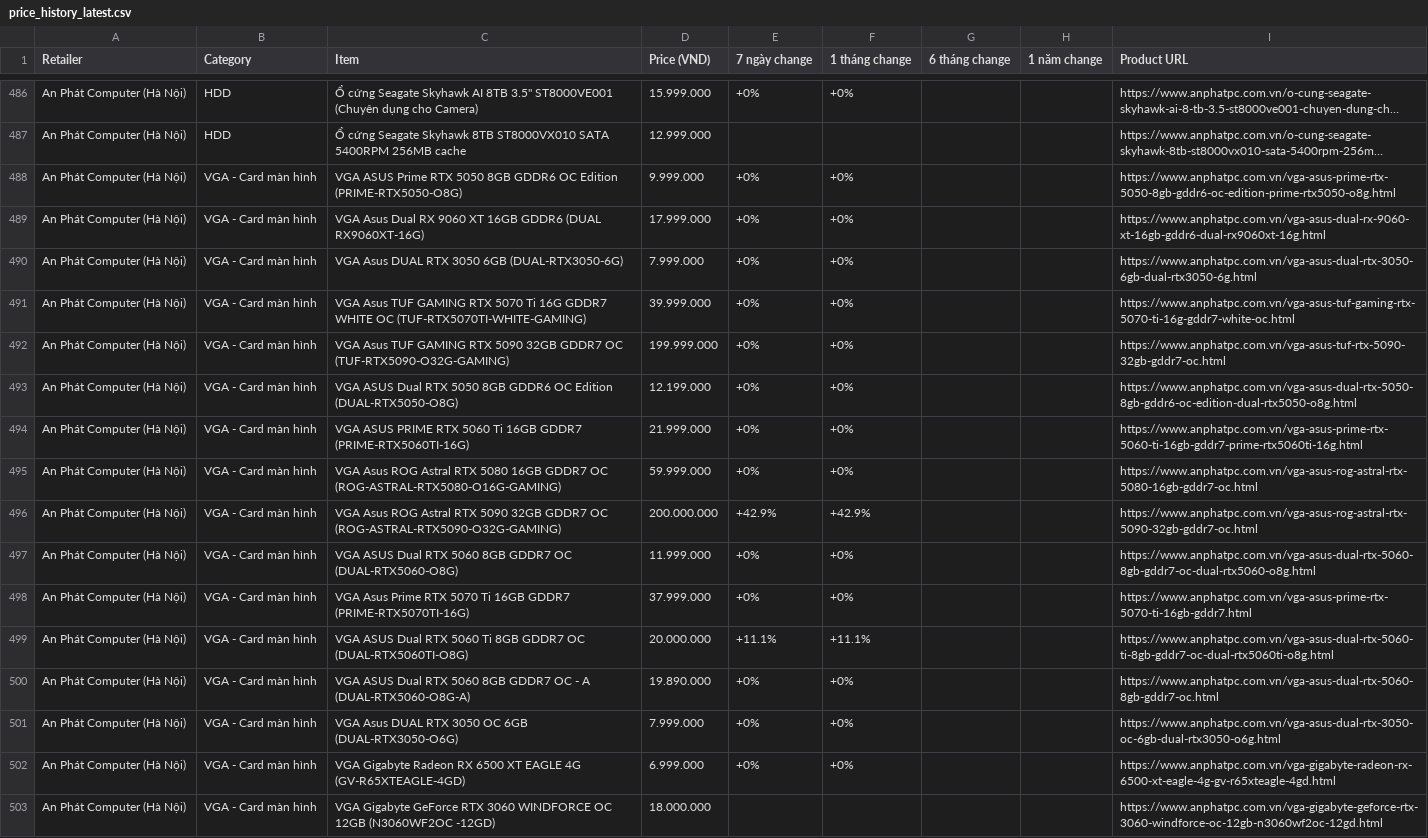
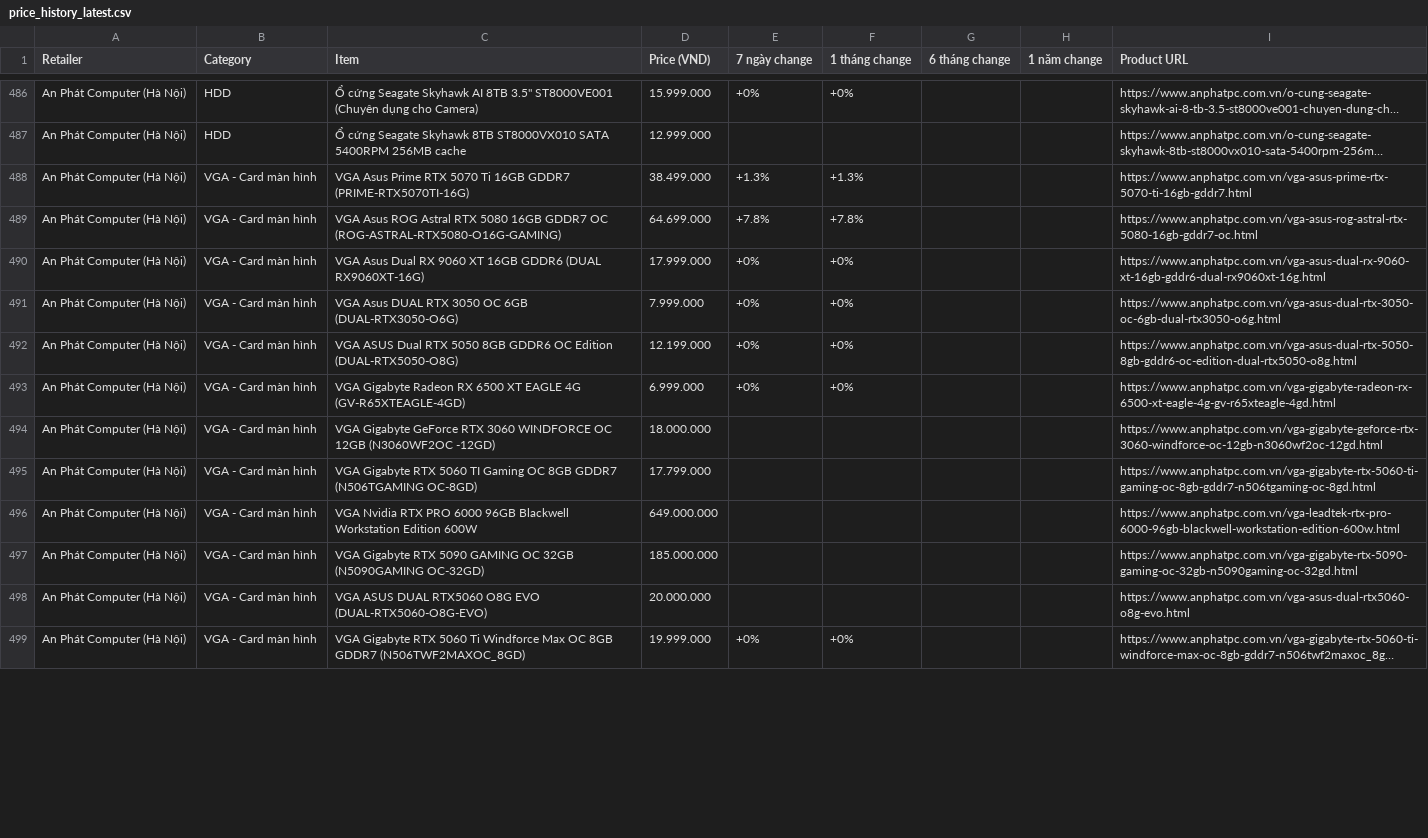
Before and after one commit to tuongphanbase-stack/tech-price-mailer, a CSV file: docs/price_history_latest.csv, drawn as a sheet; only a part is shown, gaps mark what is left out; the shorter side is filled out with more unchanged rows; long unchanged cells end in …; removed rows and columns are numbered as before the commit, all else as after; the diff covers the shown part only; the diff names each change by its address in the sheet, - before the commit and + after, or states it on an @@ line.

```diff
--- a/docs/price_history_latest.csv
+++ b/docs/price_history_latest.csv
-row 488: An Phát Computer (Hà Nội) | VGA - Card màn hình | VGA ASUS Prime RTX 5050 8GB GDDR6 OC Edition (PRIME-RTX5050-O8G) | 9.999.000 | +0% | +0% |  |  | https://www.anphatpc.com.vn/vga-asus-prime-rtx-5050-8gb-gddr6-oc-edition-prime-rtx5050-o8g.html
+row 488: An Phát Computer (Hà Nội) | VGA - Card màn hình | VGA Asus Prime RTX 5070 Ti 16GB GDDR7 (PRIME-RTX5070TI-16G) | 38.499.000 | +1.3% | +1.3% |  |  | https://www.anphatpc.com.vn/vga-asus-prime-rtx-5070-ti-16gb-gddr7.html
+row 489: An Phát Computer (Hà Nội) | VGA - Card màn hình | VGA Asus ROG Astral RTX 5080 16GB GDDR7 OC (ROG-ASTRAL-RTX5080-O16G-GAMING) | 64.699.000 | +7.8% | +7.8% |  |  | https://www.anphatpc.com.vn/vga-asus-rog-astral-rtx-5080-16gb-gddr7-oc.html
-C491 (Item): …RTX 3050 6GB (DUAL-RTX3050-6G)
+C491 (Item): …RTX 3050 OC 6GB (DUAL-RTX3050-O6G)
-I491 (Product URL): https://www.anphatpc.com.vn/vga-asus-dual-rtx-3050-6gb-dual-rtx3050-6g.html
+I491 (Product URL): https://www.anphatpc.com.vn/vga-asus-dual-rtx-3050-oc-6gb-dual-rtx3050-o6g.html
-row 491: An Phát Computer (Hà Nội) | VGA - Card màn hình | VGA Asus TUF GAMING RTX 5070 Ti 16G GDDR7 WHITE OC (TUF-RTX5070TI-WHITE-GAMING) | 39.999.000 | +0% | +0% |  |  | https://www.anphatpc.com.vn/vga-asus-tuf-gaming-rtx-5070-ti-16g-gddr7-white-oc.html
-row 492: An Phát Computer (Hà Nội) | VGA - Card màn hình | VGA Asus TUF GAMING RTX 5090 32GB GDDR7 OC (TUF-RTX5090-O32G-GAMING) | 199.999.000 | +0% | +0% |  |  | https://www.anphatpc.com.vn/vga-asus-tuf-rtx-5090-32gb-gddr7-oc.html
-row 494: An Phát Computer (Hà Nội) | VGA - Card màn hình | VGA ASUS PRIME RTX 5060 Ti 16GB GDDR7 (PRIME-RTX5060TI-16G) | 21.999.000 | +0% | +0% |  |  | https://www.anphatpc.com.vn/vga-asus-prime-rtx-5060-ti-16gb-gddr7-prime-rtx5060ti-16g.html
-row 495: An Phát Computer (Hà Nội) | VGA - Card màn hình | VGA Asus ROG Astral RTX 5080 16GB GDDR7 OC (ROG-ASTRAL-RTX5080-O16G-GAMING) | 59.999.000 | +0% | +0% |  |  | https://www.anphatpc.com.vn/vga-asus-rog-astral-rtx-5080-16gb-gddr7-oc.html
-row 496: An Phát Computer (Hà Nội) | VGA - Card màn hình | VGA Asus ROG Astral RTX 5090 32GB GDDR7 OC (ROG-ASTRAL-RTX5090-O32G-GAMING) | 200.000.000 | +42.9% | +42.9% |  |  | https://www.anphatpc.com.vn/vga-asus-rog-astral-rtx-5090-32gb-gddr7-oc.html
-row 497: An Phát Computer (Hà Nội) | VGA - Card màn hình | VGA ASUS Dual RTX 5060 8GB GDDR7 OC (DUAL-RTX5060-O8G) | 11.999.000 | +0% | +0% |  |  | https://www.anphatpc.com.vn/vga-asus-dual-rtx-5060-8gb-gddr7-oc-dual-rtx5060-o8g.html
-row 498: An Phát Computer (Hà Nội) | VGA - Card màn hình | VGA Asus Prime RTX 5070 Ti 16GB GDDR7 (PRIME-RTX5070TI-16G) | 37.999.000 | +0% | +0% |  |  | https://www.anphatpc.com.vn/vga-asus-prime-rtx-5070-ti-16gb-gddr7.html
@@ row 499 moved to row 500: An Phát Computer (Hà Nội) @@
@@ row 500 moved to row 504: An Phát Computer (Hà Nội) @@
-row 501: An Phát Computer (Hà Nội) | VGA - Card màn hình | VGA Asus DUAL RTX 3050 OC 6GB (DUAL-RTX3050-O6G) | 7.999.000 | +0% | +0% |  |  | https://www.anphatpc.com.vn/vga-asus-dual-rtx-3050-oc-6gb-dual-rtx3050-o6g.html
```
Also changed, not shown: 7 added rows elsewhere in this file, 2 other files.
